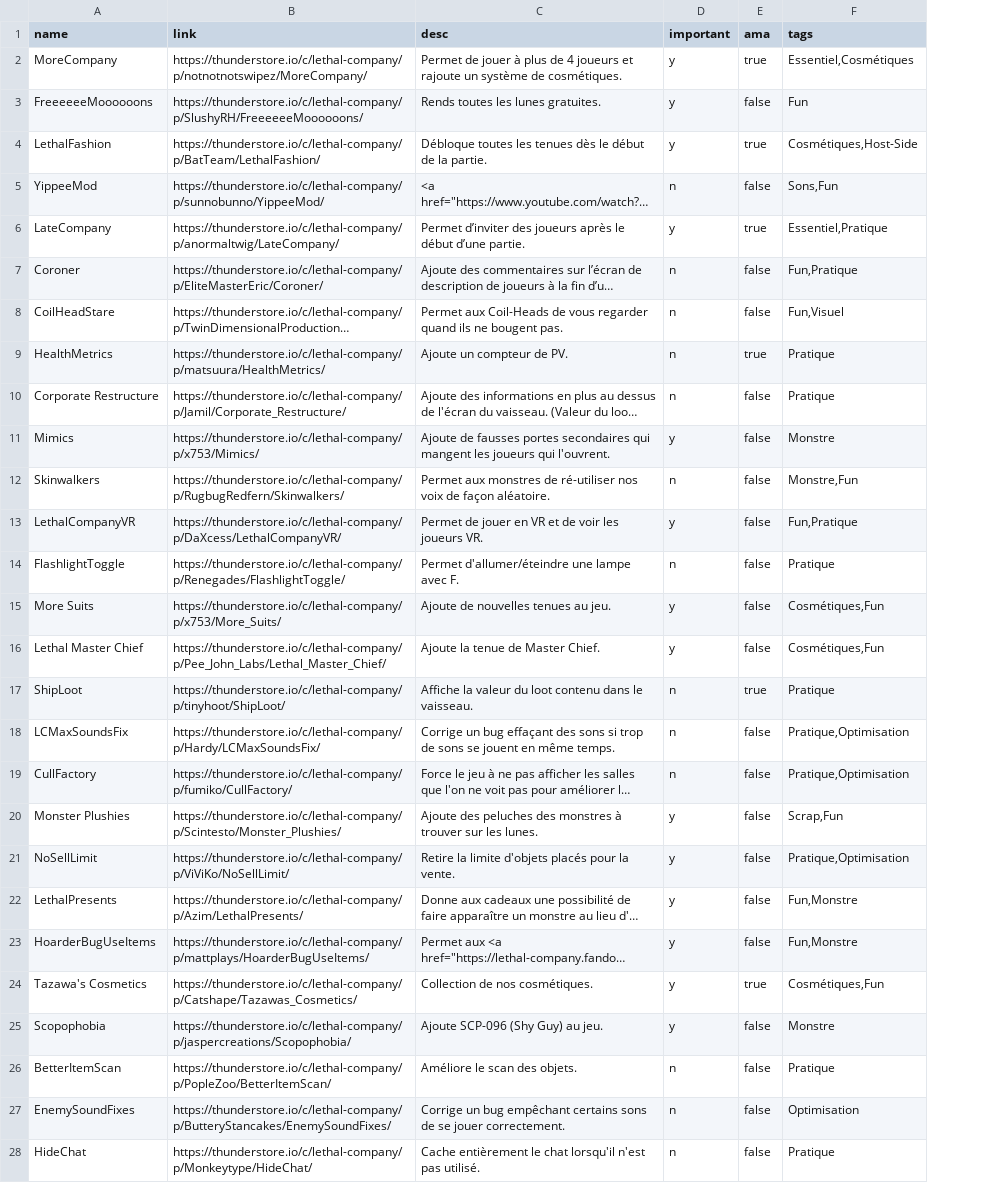
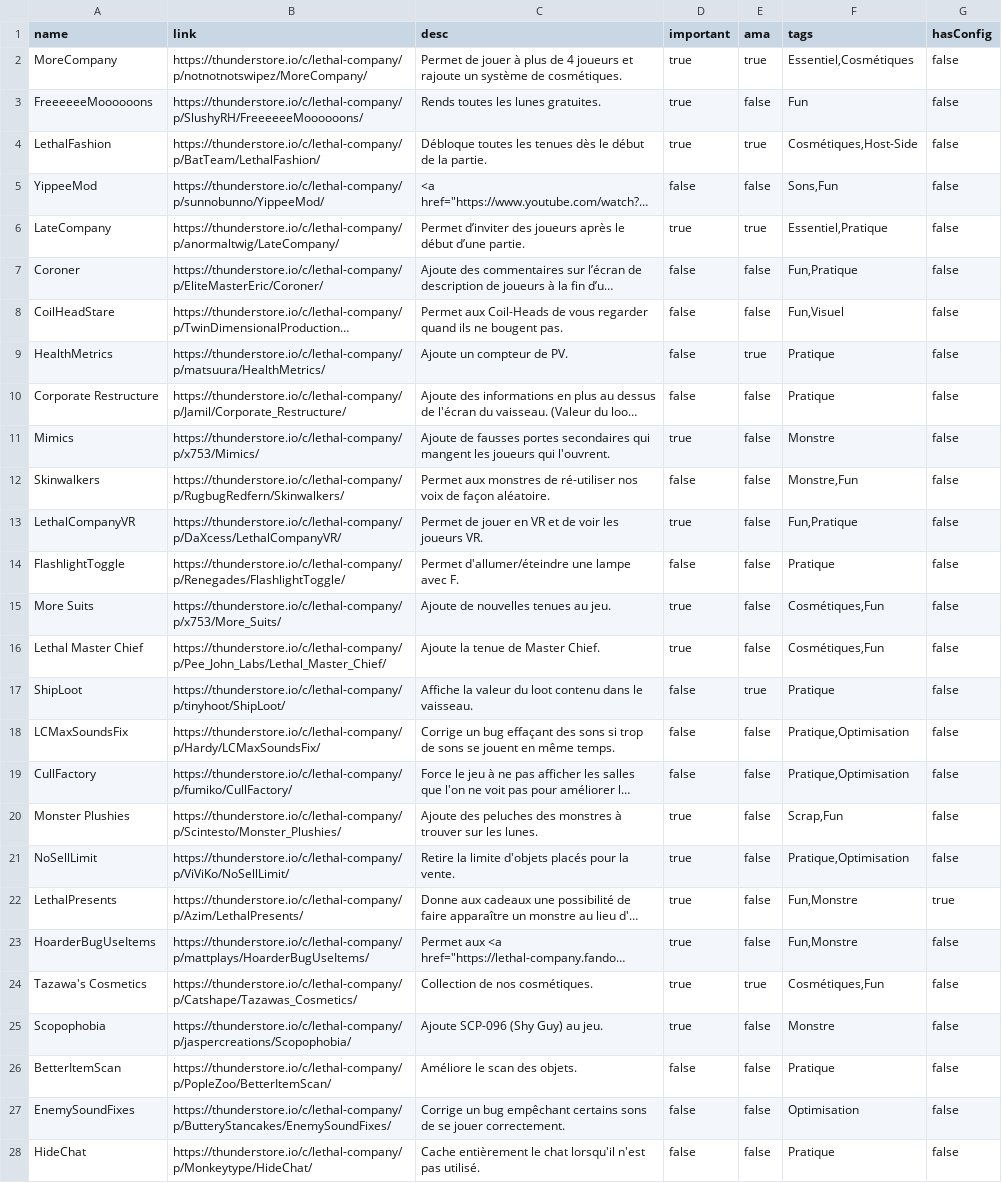
Before and after one commit to tazawag/LethalModsWebpage, a CSV file: src/mods.csv, drawn as a sheet; only a part is shown; long unchanged cells end in …; the diff covers the shown part only; the diff names each change by its address in the sheet, - before the commit and + after, or states it on an @@ line.

Commit message:
Config pages continuation

```diff
--- a/src/mods.csv
+++ b/src/mods.csv
+column G (hasConfig), rows 2-28: false | false | false | false | false | false | false | false | false | false | false | false | false | false | false | false | false | false | false | false | true | false | false | false | false | false | false
-D2:D4 (important): y
+D2:D4 (important): true
-D5 (important): n
+D5 (important): false
-D6 (important): y
+D6 (important): true
-D7:D10 (important): n
+D7:D10 (important): false
-D11 (important): y
+D11 (important): true
-D12 (important): n
+D12 (important): false
-D13 (important): y
+D13 (important): true
-D14 (important): n
+D14 (important): false
-D15:D16 (important): y
+D15:D16 (important): true
-D17:D19 (important): n
+D17:D19 (important): false
-D20:D25 (important): y
+D20:D25 (important): true
-D26:D28 (important): n
+D26:D28 (important): false
```
Also changed, not shown: 4 edited cells elsewhere in this file, 3 other files.
